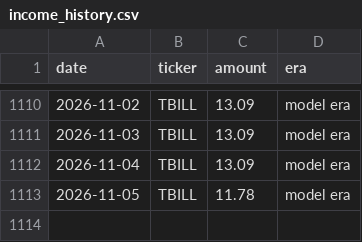
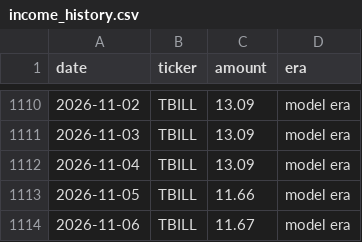
Before and after one commit to JamesKostohryz/trs-portfolio-feed, a CSV file: data/income_history.csv, drawn as a sheet; only a part is shown, gaps mark what is left out.

```diff
--- a/data/income_history.csv
+++ b/data/income_history.csv
@@ -1112,2 +1112,3 @@ date,ticker,amount,era
 2026-11-04,TBILL,13.09,model era
-2026-11-05,TBILL,11.78,model era
+2026-11-05,TBILL,11.66,model era
+2026-11-06,TBILL,11.67,model era
```
Also changed, not shown: data/dashboard.csv, data/income.csv, 3 other files.
